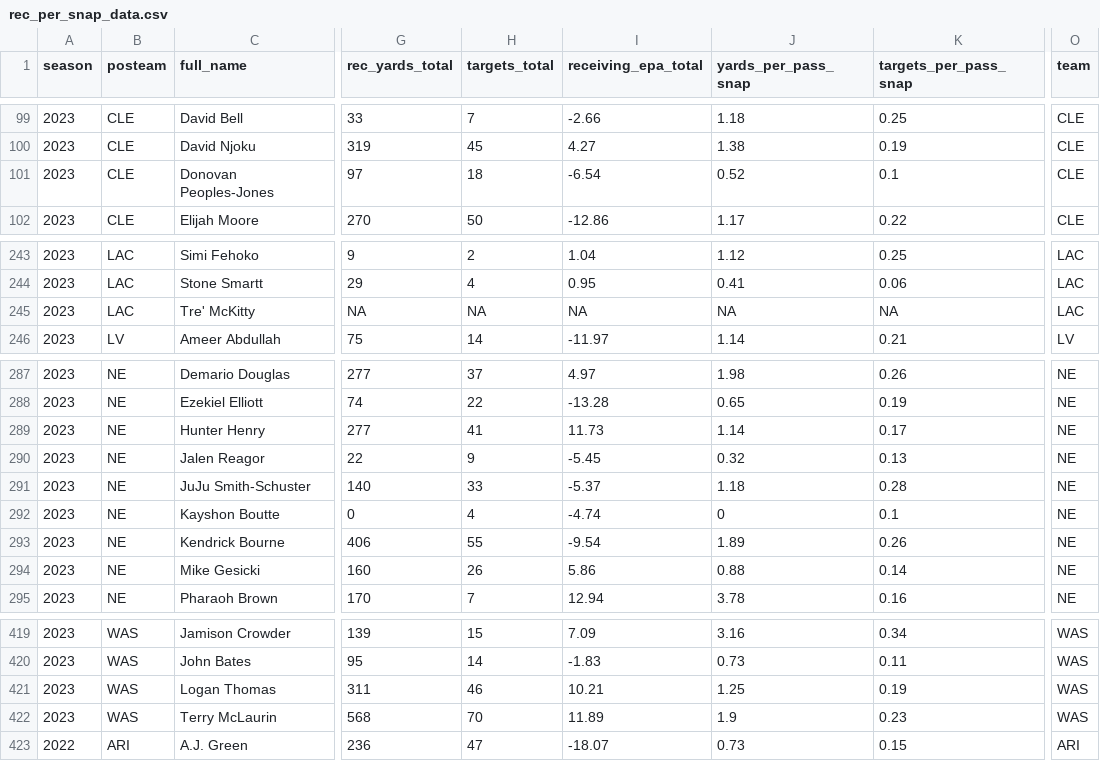
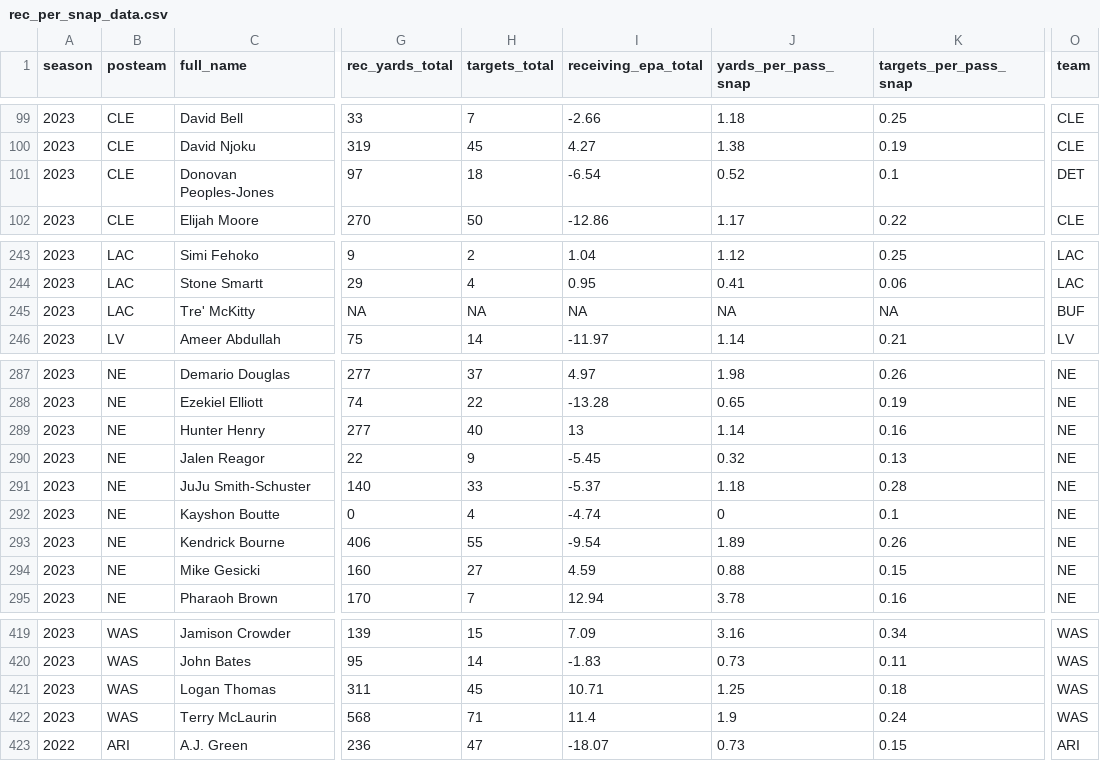
Before and after one commit to albtree/nfl-per-pass-snap, a CSV file: rec_per_snap_data.csv, drawn as a sheet; only a part is shown, gaps mark what is left out; the diff names each change by its address in the sheet, - before the commit and + after, or states it on an @@ line.

```diff
--- a/rec_per_snap_data.csv
+++ b/rec_per_snap_data.csv
-O101 (team): CLE
+O101 (team): DET
-O245 (team): LAC
+O245 (team): BUF
-H289 (targets_total): 41
+H289 (targets_total): 40
-I289 (receiving_epa_total): 11.73
+I289 (receiving_epa_total): 13
-K289 (targets_per_pass_snap): 0.17
+K289 (targets_per_pass_snap): 0.16
-H294 (targets_total): 26
+H294 (targets_total): 27
-I294 (receiving_epa_total): 5.86
+I294 (receiving_epa_total): 4.59
-K294 (targets_per_pass_snap): 0.14
+K294 (targets_per_pass_snap): 0.15
-H421 (targets_total): 46
+H421 (targets_total): 45
-I421 (receiving_epa_total): 10.21
+I421 (receiving_epa_total): 10.71
-K421 (targets_per_pass_snap): 0.19
+K421 (targets_per_pass_snap): 0.18
-H422 (targets_total): 70
+H422 (targets_total): 71
-I422 (receiving_epa_total): 11.89
+I422 (receiving_epa_total): 11.4
-K422 (targets_per_pass_snap): 0.23
+K422 (targets_per_pass_snap): 0.24
```
